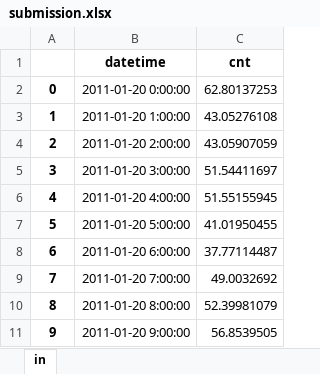
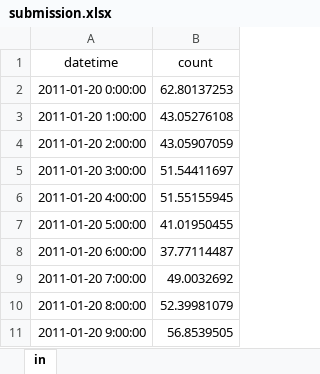
Before and after one commit to g0djan/bike-sharing, an Excel workbook: data/submission.xlsx, sheet in, drawn as a sheet; only a part is shown; values as stored, in another font and other column widths than the file's, no borders; removed rows and columns are numbered as before the commit, all else as after; the diff names each change by its address in the sheet, - before the commit and + after, or states it on an @@ line.

```diff
--- a/data/submission.xlsx (sheet in)
+++ b/data/submission.xlsx (sheet in)
-column A, rows 2-11: 0 | 1 | 2 | 3 | 4 | 5 | 6 | 7 | 8 | 9
-A1:B1 bold: on
+A1:B1 bold: off
-B1: cnt
+B1: count
```
Also changed, not shown: 10 other files.
